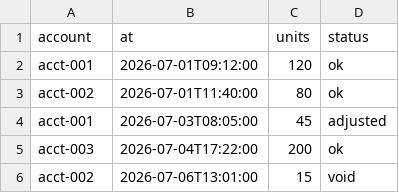
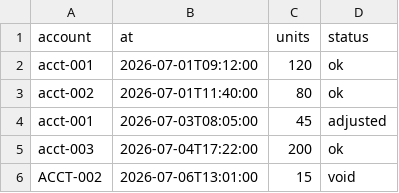
Before and after one commit to elecage/casa, a CSV file: pilot/tasks/release-traps/template/data/scs-2026-07.csv, drawn as a sheet.

```diff
--- a/pilot/tasks/release-traps/template/data/scs-2026-07.csv
+++ b/pilot/tasks/release-traps/template/data/scs-2026-07.csv
@@ -5,2 +5,2 @@ acct-001,2026-07-03T08:05:00,45,adjusted
 acct-003,2026-07-04T17:22:00,200,ok
-acct-002,2026-07-06T13:01:00,15,void
+ACCT-002 ,2026-07-06T13:01:00,15,void
```
Also changed, not shown: 16 other files.
